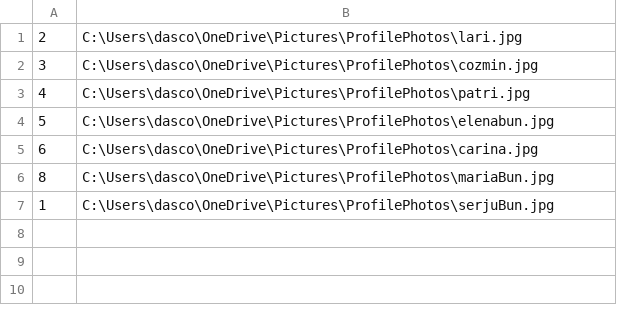
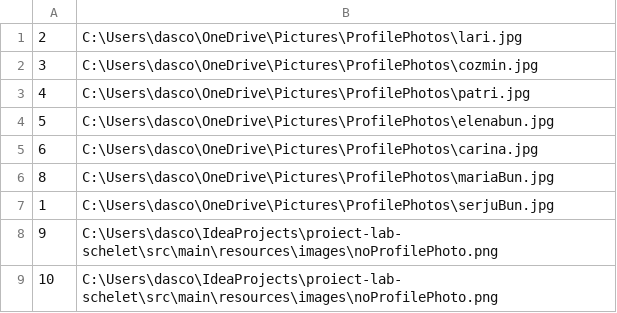
Before and after one commit to DascaluCosmin/Berry, a CSV file: data/userProfilePhotos.csv, drawn as a sheet; the diff names each change by its address in the sheet, - before the commit and + after, or states it on an @@ line.

```diff
--- a/data/userProfilePhotos.csv
+++ b/data/userProfilePhotos.csv
+row 8: 9 | C:\Users\dasco\IdeaProjects\proiect-lab-schelet\src\main\resources\images\noProfilePhoto.png
+row 9: 10 | C:\Users\dasco\IdeaProjects\proiect-lab-schelet\src\main\resources\images\noProfilePhoto.png
```
Also changed, not shown: 13 other files.
